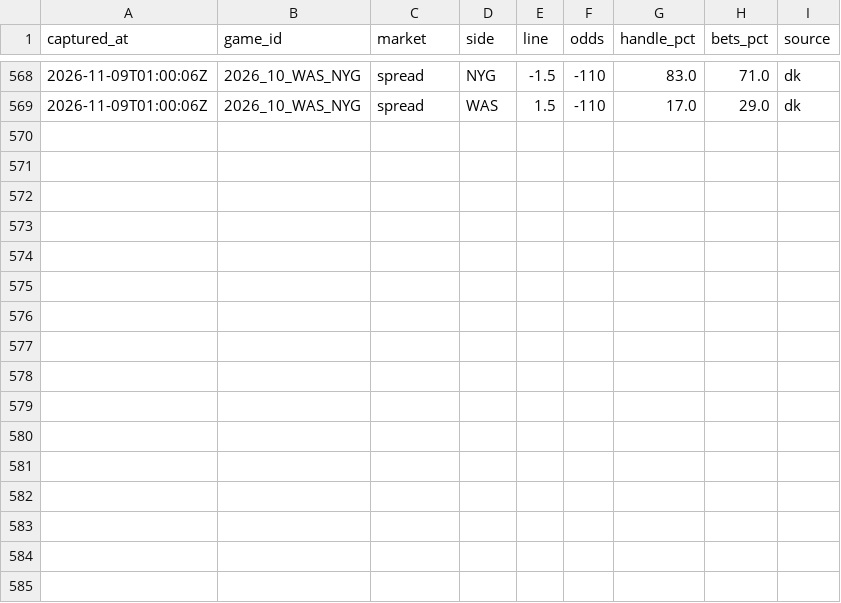
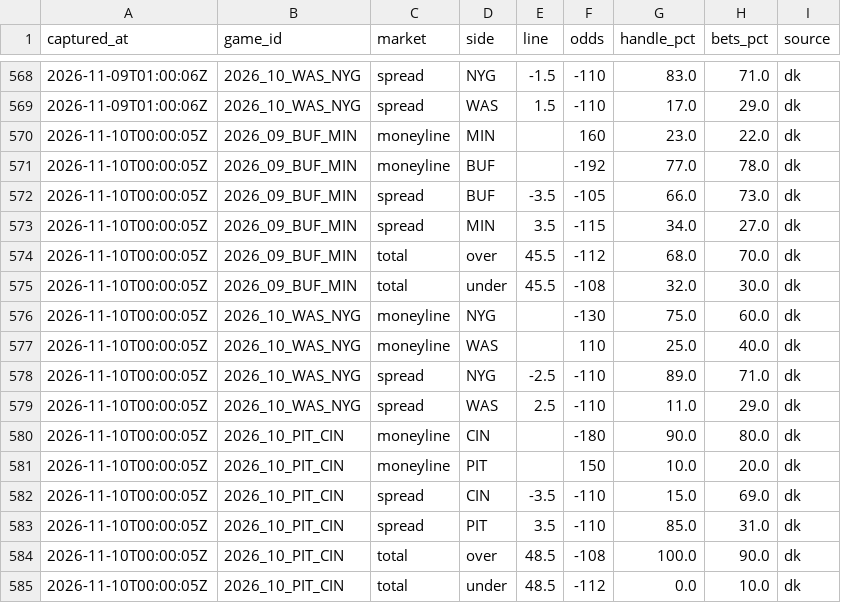
Before and after one commit to arinb44/NFLGamePredictorModel, a CSV file: reports/prime_time_splits.csv, drawn as a sheet; only a part is shown, gaps mark what is left out.

Commit message:
Prime-time betting splits 2026-11-09 19:00 EST

```diff
--- a/reports/prime_time_splits.csv
+++ b/reports/prime_time_splits.csv
@@ -569 +569,17 @@ captured_at,game_id,market,side,line,odds,handle_pct,bets_pct,source
 2026-11-09T01:00:06Z,2026_10_WAS_NYG,spread,WAS,1.5,-110,17.0,29.0,dk
+2026-11-10T00:00:05Z,2026_09_BUF_MIN,moneyline,MIN,,160,23.0,22.0,dk
+2026-11-10T00:00:05Z,2026_09_BUF_MIN,moneyline,BUF,,-192,77.0,78.0,dk
+2026-11-10T00:00:05Z,2026_09_BUF_MIN,spread,BUF,-3.5,-105,66.0,73.0,dk
+2026-11-10T00:00:05Z,2026_09_BUF_MIN,spread,MIN,3.5,-115,34.0,27.0,dk
+2026-11-10T00:00:05Z,2026_09_BUF_MIN,total,over,45.5,-112,68.0,70.0,dk
+2026-11-10T00:00:05Z,2026_09_BUF_MIN,total,under,45.5,-108,32.0,30.0,dk
+2026-11-10T00:00:05Z,2026_10_WAS_NYG,moneyline,NYG,,-130,75.0,60.0,dk
+2026-11-10T00:00:05Z,2026_10_WAS_NYG,moneyline,WAS,,110,25.0,40.0,dk
+2026-11-10T00:00:05Z,2026_10_WAS_NYG,spread,NYG,-2.5,-110,89.0,71.0,dk
+2026-11-10T00:00:05Z,2026_10_WAS_NYG,spread,WAS,2.5,-110,11.0,29.0,dk
+2026-11-10T00:00:05Z,2026_10_PIT_CIN,moneyline,CIN,,-180,90.0,80.0,dk
+2026-11-10T00:00:05Z,2026_10_PIT_CIN,moneyline,PIT,,150,10.0,20.0,dk
+2026-11-10T00:00:05Z,2026_10_PIT_CIN,spread,CIN,-3.5,-110,15.0,69.0,dk
+2026-11-10T00:00:05Z,2026_10_PIT_CIN,spread,PIT,3.5,-110,85.0,31.0,dk
+2026-11-10T00:00:05Z,2026_10_PIT_CIN,total,over,48.5,-108,100.0,90.0,dk
+2026-11-10T00:00:05Z,2026_10_PIT_CIN,total,under,48.5,-112,0.0,10.0,dk
```
Also changed, not shown: reports/prime_time_public.csv.
